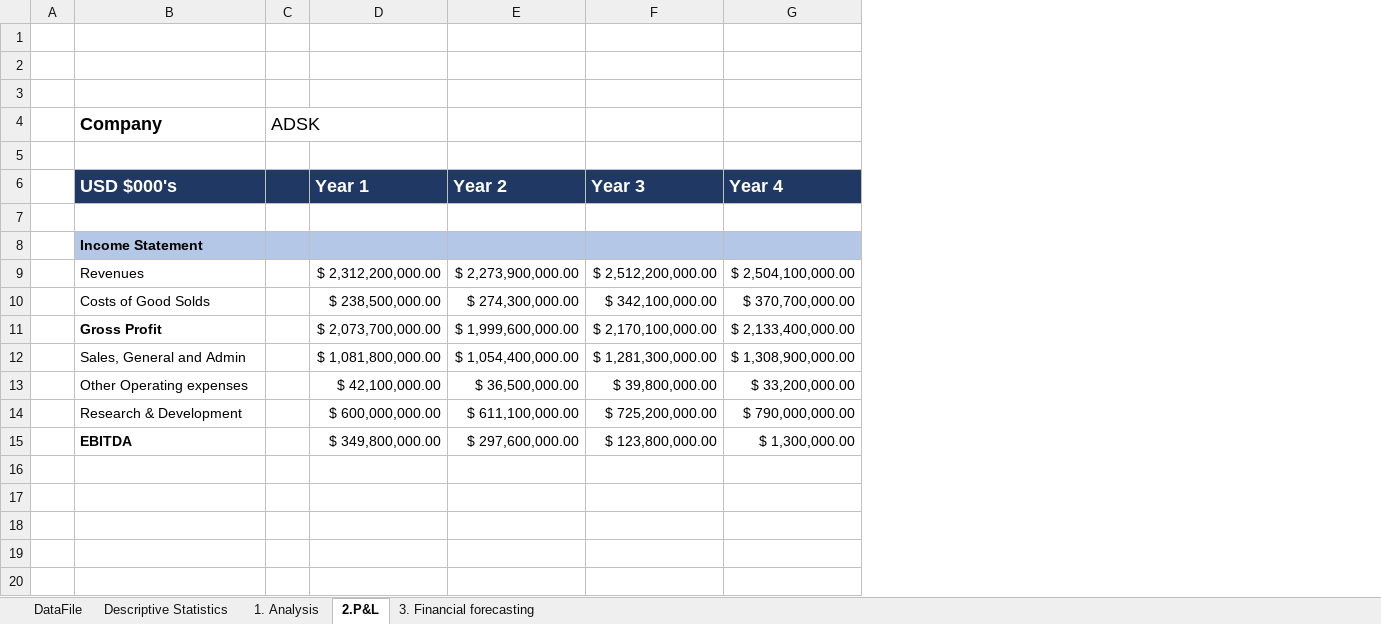
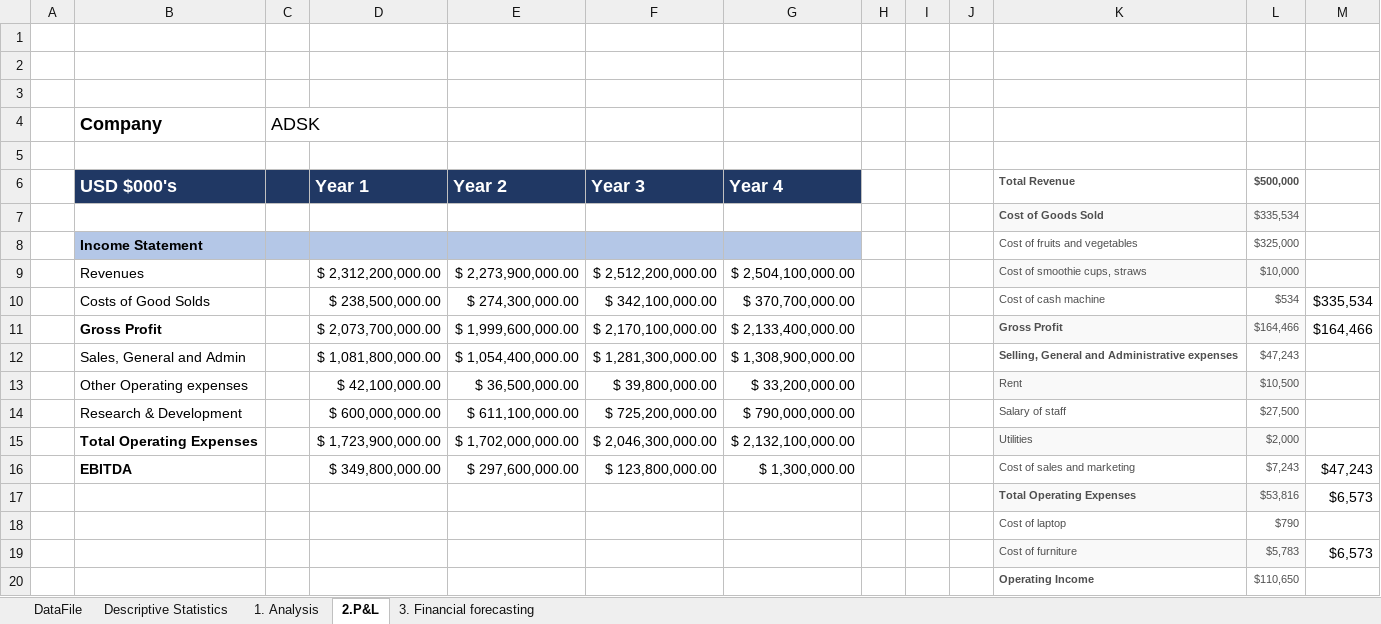
Before and after one commit to Victoriapm/BusinessAnalytics, an Excel workbook: Project2-Analysise_NYSE_Data/projectdata-nyse_Analysis.xlsx, sheet 2.P&L, drawn as a sheet; values as stored, in another font and other column widths than the file's, no borders; the diff names each change by its address in the sheet, - before the commit and + after, or states it on an @@ line.

```diff
--- a/Project2-Analysise_NYSE_Data/projectdata-nyse_Analysis.xlsx (sheet 2.P&L)
+++ b/Project2-Analysise_NYSE_Data/projectdata-nyse_Analysis.xlsx (sheet 2.P&L)
+column H, empty
+column I, empty
+column J, empty
+column K (Total Revenue), rows 7-14: Cost of Goods Sold | Cost of fruits and vegetables | Cost of smoothie cups, straws | Cost of cash machine | Gross Profit | Selling, General and Administrative expenses | Rent | Salary of staff; row 16: Cost of sales and marketing
+column L ($500,000), rows 7-14: $335,534 | $325,000 | $10,000 | $534 | $164,466 | $47,243 | $10,500 | $27,500; row 16: $7,243
+column M, rows 10-11: $335,534 | $164,466; row 16: $47,243
-row 7: (empty)
+row 7:  |  |  |  |  |  |  |  |  |  | Cost of Goods Sold | $335,534
+row 15:  | Total Operating Expenses |  | $ 1,723,900,000.00 | $ 1,702,000,000.00 | $ 2,046,300,000.00 | $ 2,132,100,000.00 |  |  |  | Utilities | $2,000
+row 17:  |  |  |  |  |  |  |  |  |  | Total Operating Expenses | $53,816 | $6,573
+row 18:  |  |  |  |  |  |  |  |  |  | Cost of laptop | $790
+row 19:  |  |  |  |  |  |  |  |  |  | Cost of furniture | $5,783 | $6,573
+row 20:  |  |  |  |  |  |  |  |  |  | Operating Income | $110,650
```
Also changed, not shown: sheet 3. Financial forecasting.
